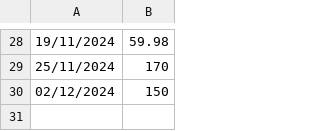
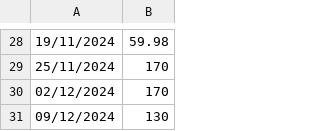
Before and after one commit to IAmTheMister/gastosKivy, a CSV file: admin/ingresos_admin.csv, drawn as a sheet; only a part is shown, gaps mark what is left out.

```diff
--- a/admin/ingresos_admin.csv
+++ b/admin/ingresos_admin.csv
@@ -29,2 +29,3 @@
 25/11/2024,170
-02/12/2024,150
+02/12/2024,170
+09/12/2024,130
```
Also changed, not shown: admin/gastos_admin.csv.
